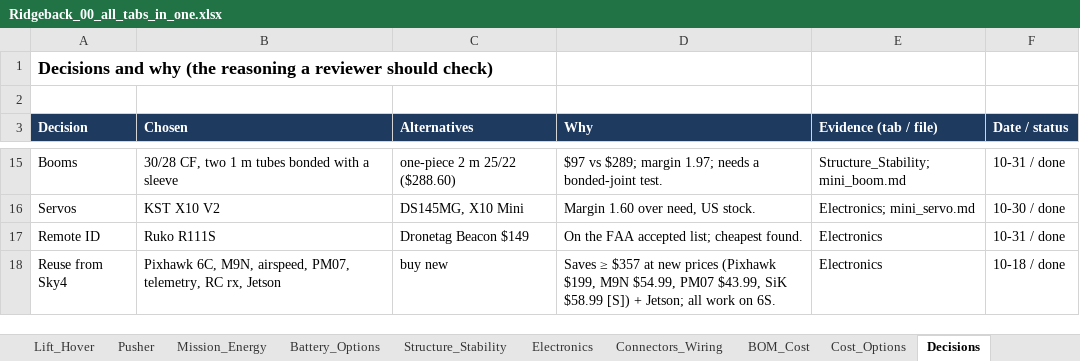
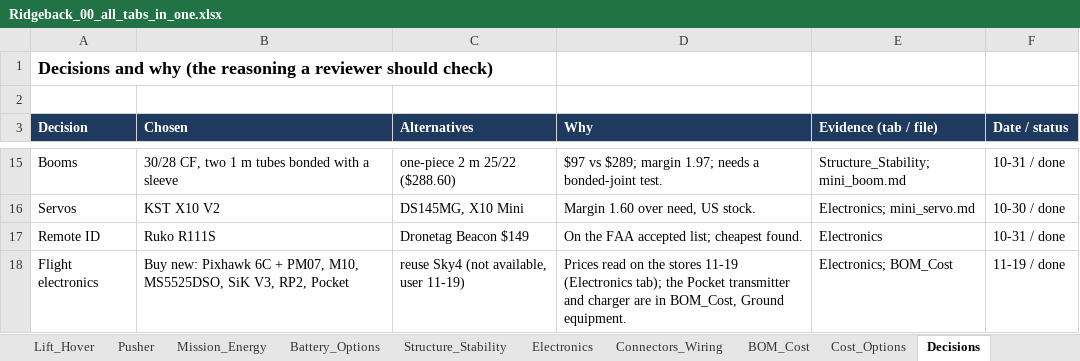
Before and after one commit to Stanford-SkyRunners/ridgeback-design, an Excel workbook: docs/sheets/Ridgeback_00_all_tabs_in_one.xlsx, sheet Decisions, drawn as a sheet; only a part is shown, gaps mark what is left out; values as stored, in another font and other column widths than the file's, no borders; removed rows and columns are numbered as before the commit, all else as after; the diff names each change by its address in the sheet, - before the commit and + after, or states it on an @@ line.

Commit message:
Nothing from Sky4: buy Pixhawk 6C+PM07, M10 GPS, MS5525DSO airspeed, SiK V3 pair, RP2 receiver, Pocket transmitter, HOTA H6 Pro charger (store prices 11-19); Buy list page; how electronics are held and reached; levers to close the loiter and flights gaps; recent edits with undo

```diff
--- a/docs/sheets/Ridgeback_00_all_tabs_in_one.xlsx (sheet Decisions)
+++ b/docs/sheets/Ridgeback_00_all_tabs_in_one.xlsx (sheet Decisions)
-row 18: Reuse from Sky4 | Pixhawk 6C, M9N, airspeed, PM07, telemetry, RC rx, Jetson | buy new | Saves ≥ $357 at new prices (Pixhawk $199, M9N $54.99, PM07 $43.99, SiK $58.99 [S]) + Jetson; all work on 6S. | Electronics | 10-18 / done
+row 18: Flight electronics | Buy new: Pixhawk 6C + PM07, M10, MS5525DSO, SiK V3, RP2, Pocket | reuse Sky4 (not available, user 11-19) | Prices read on the stores 11-19 (Electronics tab); the Pocket transmitter and charger are in BOM_Cost, Ground equipment. | Electronics; BOM_Cost | 11-19 / done
```
Also changed, not shown: sheet BOM_Cost, sheet Electronics, sheet Mission_Energy, sheet Cost_Options, sheet Open_Checks, sheet Summary, 1 more sheet, docs/sheets/Ridgeback_01_Overview_Requirements_Decisions.xlsx, docs/sheets/Ridgeback_02_Mass_and_CG.xlsx, 23 other files.
